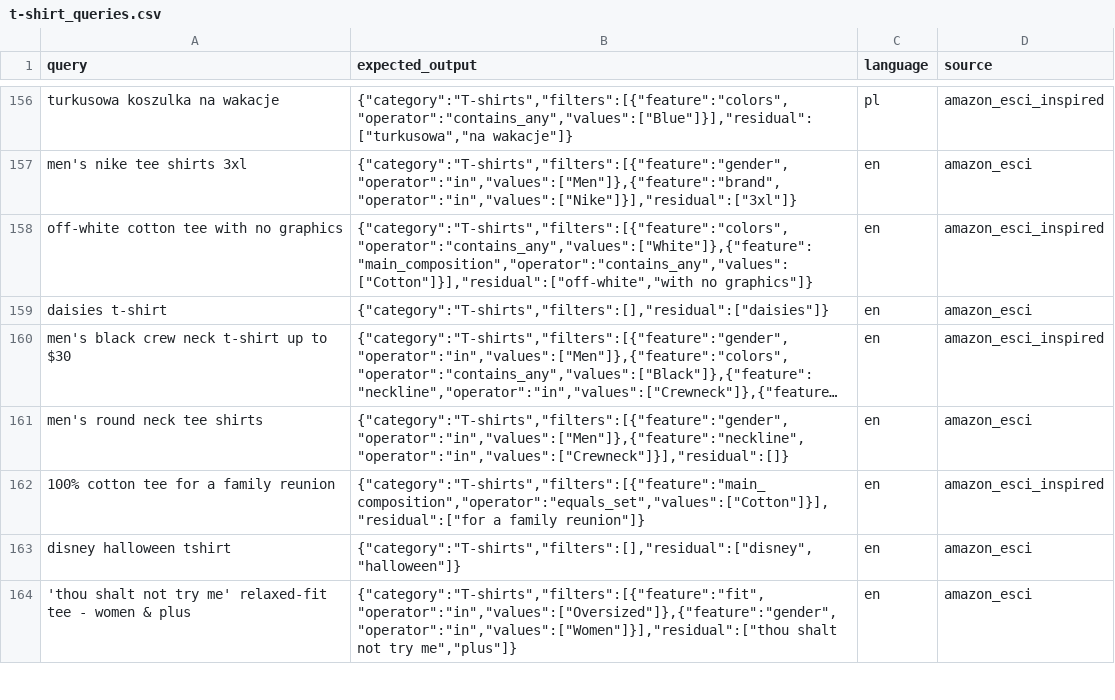
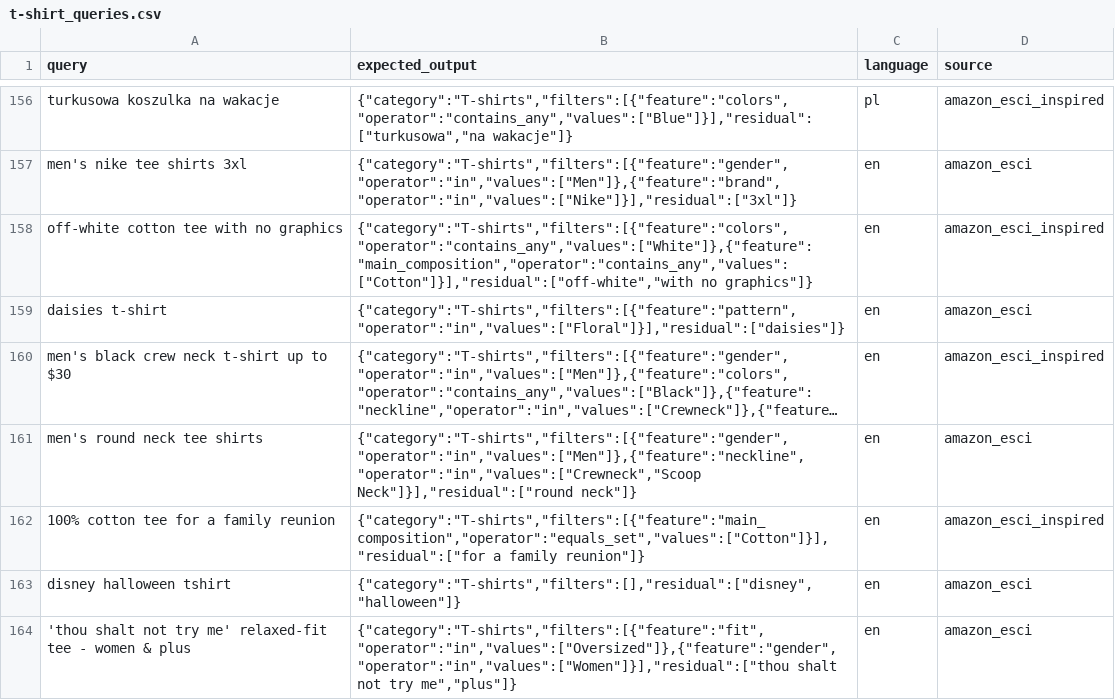
Before and after one commit to JakubRybak/inzynierka, a CSV file: query_extraction/queries/tops/t-shirt_queries.csv, drawn as a sheet; only a part is shown, gaps mark what is left out; long unchanged cells end in …; the diff names each change by its address in the sheet, - before the commit and + after, or states it on an @@ line.

```diff
--- a/query_extraction/queries/tops/t-shirt_queries.csv
+++ b/query_extraction/queries/tops/t-shirt_queries.csv
-B159 (expected_output): {"category":"T-shirts","filters":[],"residual":["daisies"]}
+B159 (expected_output): {"category":"T-shirts","filters":[{"feature":"pattern","operator":"in","values":["Floral"]}],"residual":["daisies"]}
-B161 (expected_output): {"category":"T-shirts","filters":[{"feature":"gender","operator":"in","values":["Men"]},{"feature":"neckline","operator":"in","values":["Crewneck"]}],"residual":[]}
+B161 (expected_output): {"category":"T-shirts","filters":[{"feature":"gender","operator":"in","values":["Men"]},{"feature":"neckline","operator":"in","values":["Crewneck","Scoop Neck"]}],"residual":["round neck"]}
```
Also changed, not shown: query_extraction/queries/dress/dresses_queries.csv, query_extraction/queries/sweaters/knit_sweaters_queries.csv, 34 other files.
